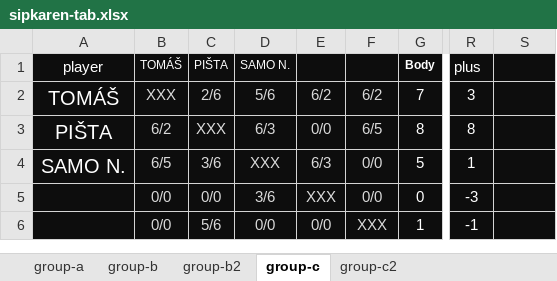
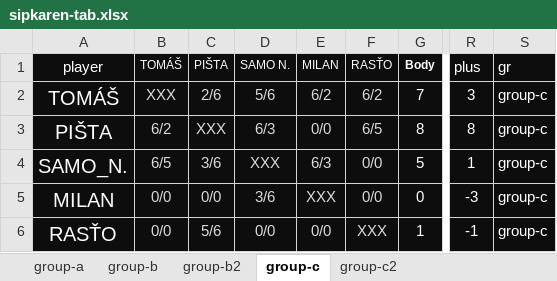
Before and after one commit to milanmartis/dartsclub, an Excel workbook: website/static/data/sipkaren-tab.xlsx, sheet group-c, drawn as a sheet; only a part is shown, gaps mark what is left out; values as stored, in another font and other column widths than the file's, no borders; conditional formats not drawn; the diff names each change by its address in the sheet, - before the commit and + after, or states it on an @@ line.

```diff
--- a/website/static/data/sipkaren-tab.xlsx (sheet group-c)
+++ b/website/static/data/sipkaren-tab.xlsx (sheet group-c)
-E1: (empty)
+E1: MILAN
-F1: (empty)
+F1: RASŤO
-S1: (empty)
+S1: gr
-S2:S6 (gr): (empty)
+S2:S6 (gr): group-c
-A4 (player): SAMO N.
+A4 (player): SAMO_N.
-A5 (player): (empty)
+A5 (player): MILAN
-A6 (player): (empty)
+A6 (player): RASŤO
```
Also changed, not shown: sheet group-c2, sheet group-b2, sheet group-b, sheet group-a, hidden cells, charts or pictures, 45 other files.
